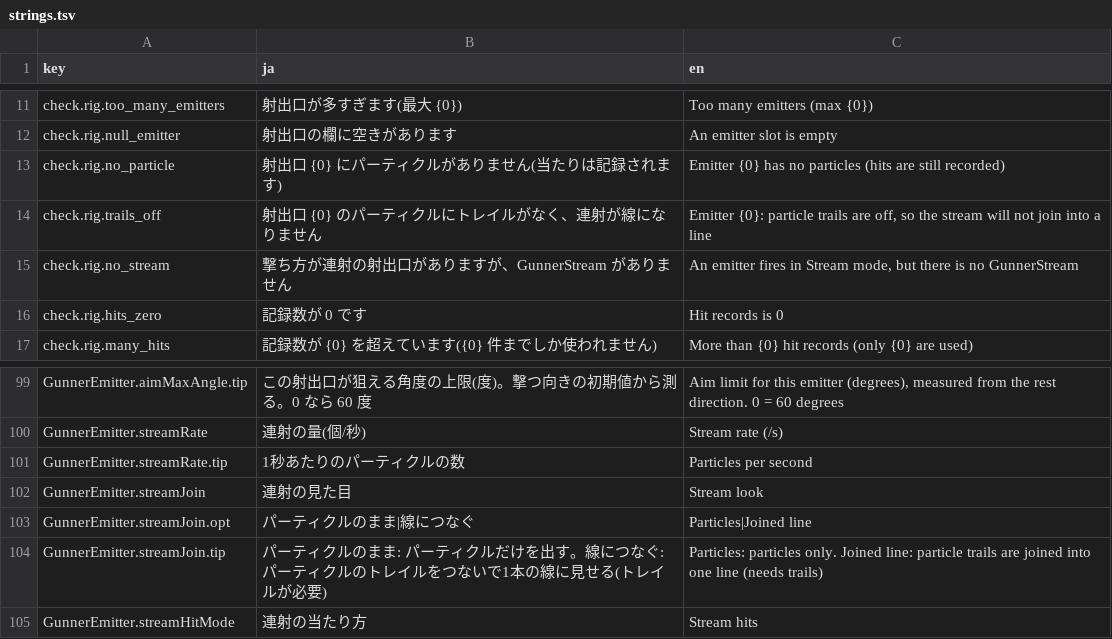
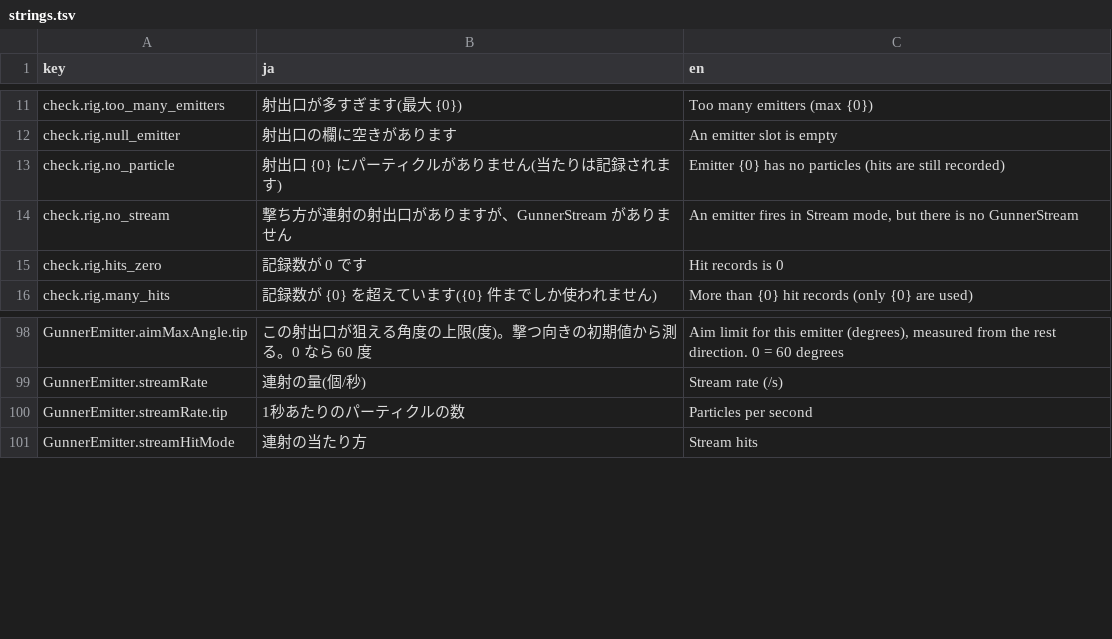
Before and after one commit to mecaota/vrc-gunner-script, a TSV file: Editor/strings.tsv, drawn as a sheet; only a part is shown, gaps mark what is left out; the diff names each change by its address in the sheet, - before the commit and + after, or states it on an @@ line.

```diff
--- a/Editor/strings.tsv
+++ b/Editor/strings.tsv
-row 14: check.rig.trails_off | 射出口 {0} のパーティクルにトレイルがなく、連射が線になりません | Emitter {0}: particle trails are off, so the stream will not join into a line
-row 102: GunnerEmitter.streamJoin | 連射の見た目 | Stream look
-row 103: GunnerEmitter.streamJoin.opt | パーティクルのまま|線につなぐ | Particles|Joined line
-row 104: GunnerEmitter.streamJoin.tip | パーティクルのまま: パーティクルだけを出す。線につなぐ: パーティクルのトレイルをつないで1本の線に見せる(トレイルが必要) | Particles: particles only. Joined line: particle trails are joined into one line (needs trails)
```
Also changed, not shown: 9 other files.
